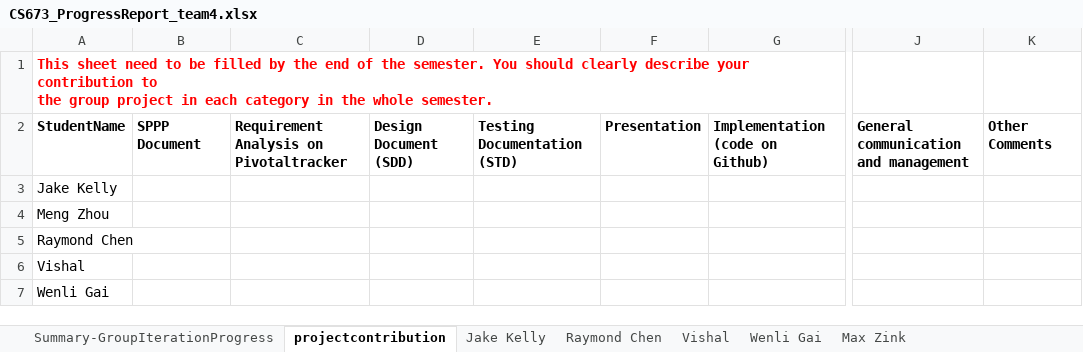
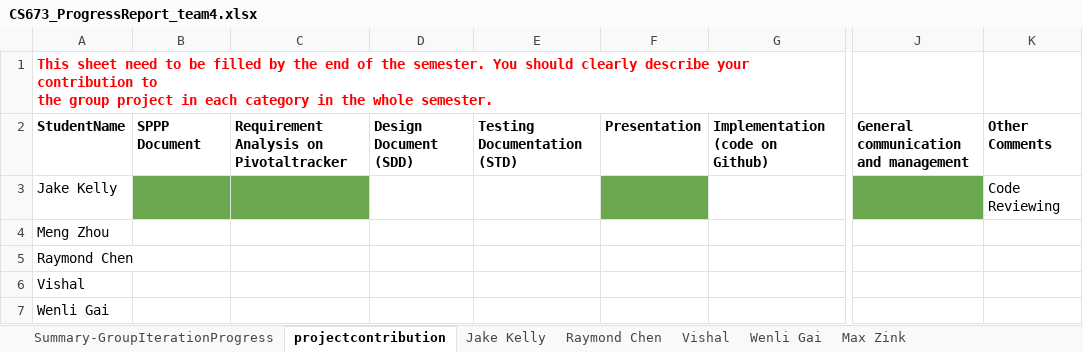
Before and after one commit to BUMETCS673/seprojects-cs673olf24team4, an Excel workbook: doc/CS673_ProgressReport_team4.xlsx, sheet projectcontribution, drawn as a sheet; only a part is shown, gaps mark what is left out; values as stored, in another font and other column widths than the file's, no borders; charts and pictures not drawn; the diff names each change by its address in the sheet, - before the commit and + after, or states it on an @@ line.

```diff
--- a/doc/CS673_ProgressReport_team4.xlsx (sheet projectcontribution)
+++ b/doc/CS673_ProgressReport_team4.xlsx (sheet projectcontribution)
-B3:C3 fill: none
+B3:C3 fill: #6AA84F
-F3 fill: none
+F3 fill: #6AA84F
-J3 fill: none
+J3 fill: #6AA84F
-K3: (empty)
+K3: Code Reviewing
```
Also changed, not shown: sheet Vishal, sheet Max Zink, sheet Summary-GroupIterationProgress, sheet Jake Kelly, sheet Wenli Gai, sheet Raymond Chen, doc/CS673_SPPP_RiskManagement_team4.xlsx, 5 other files.
